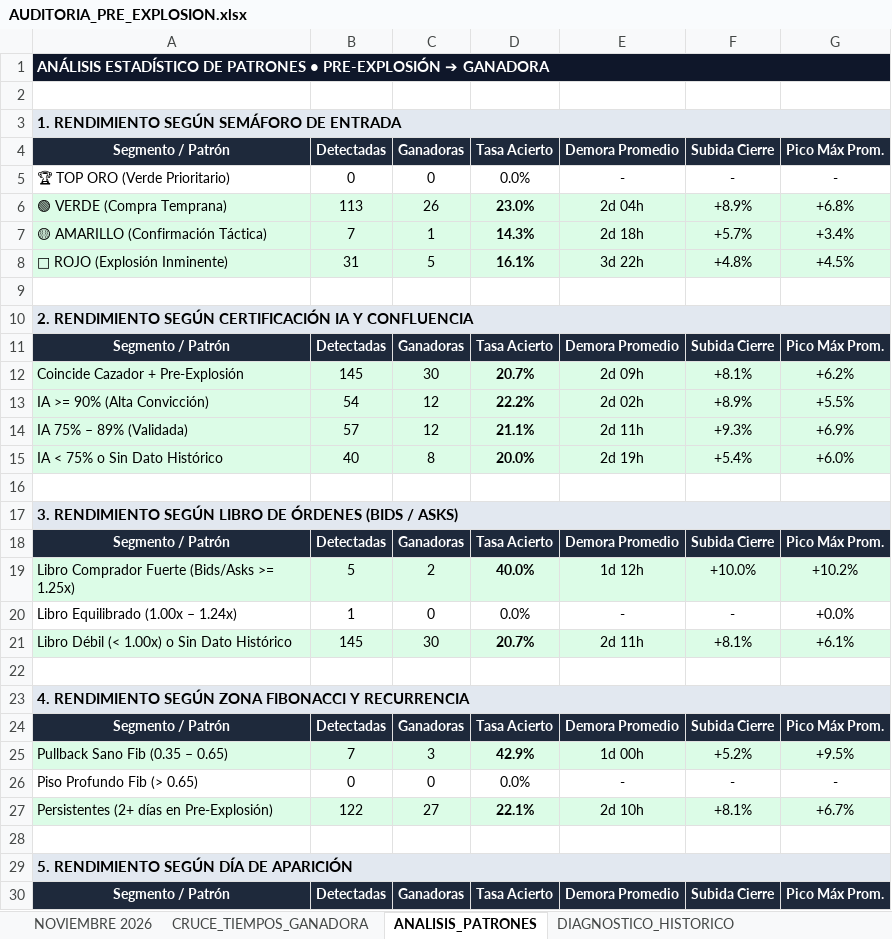
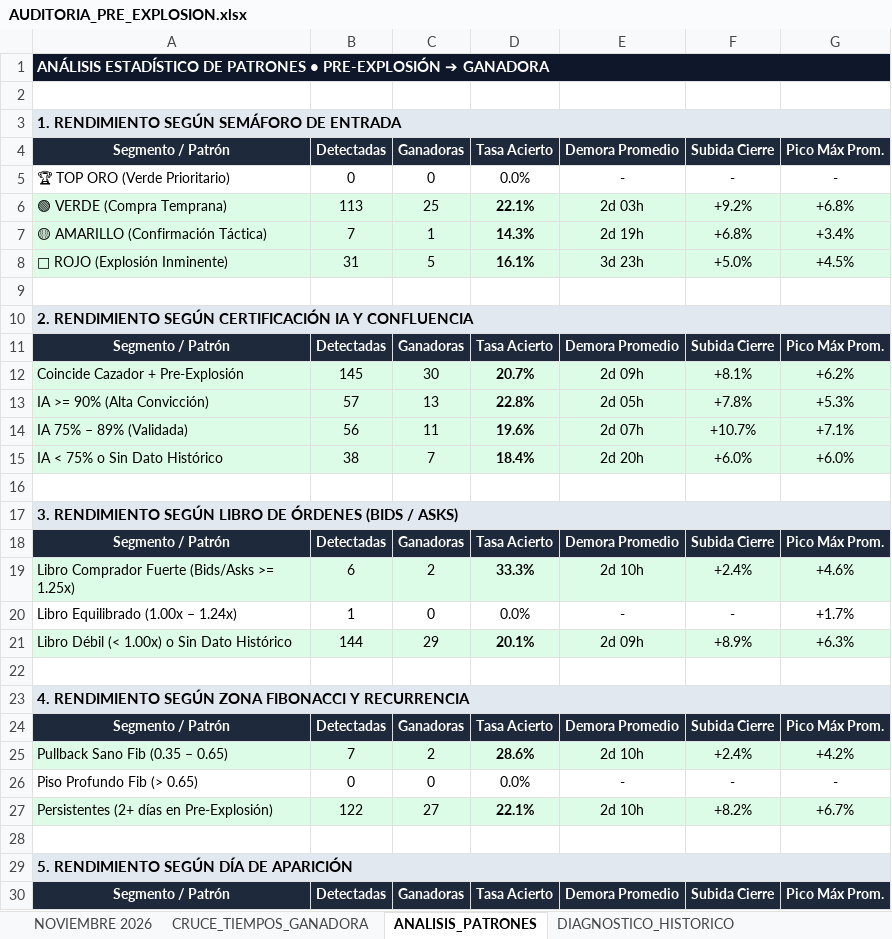
Before and after one commit to kjanoto-coder/panel-cripto, an Excel workbook: AUDITORIA_PRE_EXPLOSION.xlsx, sheet ANALISIS_PATRONES, drawn as a sheet; only a part is shown; values as stored, in another font and other column widths than the file's, no borders; removed rows and columns are numbered as before the commit, all else as after; the diff covers the shown part only; the diff names each change by its address in the sheet, - before the commit and + after, or states it on an @@ line.

```diff
--- a/AUDITORIA_PRE_EXPLOSION.xlsx (sheet ANALISIS_PATRONES)
+++ b/AUDITORIA_PRE_EXPLOSION.xlsx (sheet ANALISIS_PATRONES)
-C6: 26
+C6: 25
-D6: 23.0%
+D6: 22.1%
-E6: 2d 04h
+E6: 2d 03h
-F6: +8.9%
+F6: +9.2%
-E7: 2d 18h
+E7: 2d 19h
-F7: +5.7%
+F7: +6.8%
-E8: 3d 22h
+E8: 3d 23h
-F8: +4.8%
+F8: +5.0%
-row 13: IA >= 90% (Alta Convicción) | 54 | 12 | 22.2% | 2d 02h | +8.9% | +5.5%
-row 14: IA 75% – 89% (Validada) | 57 | 12 | 21.1% | 2d 11h | +9.3% | +6.9%
+row 13: IA >= 90% (Alta Convicción) | 57 | 13 | 22.8% | 2d 05h | +7.8% | +5.3%
+row 14: IA 75% – 89% (Validada) | 56 | 11 | 19.6% | 2d 07h | +10.7% | +7.1%
-B15: 40
+B15: 38
-C15: 8
+C15: 7
-D15: 20.0%
+D15: 18.4%
-E15: 2d 19h
+E15: 2d 20h
-F15: +5.4%
+F15: +6.0%
-B19: 5
+B19: 6
-D19: 40.0%
+D19: 33.3%
-E19: 1d 12h
+E19: 2d 10h
-F19: +10.0%
+F19: +2.4%
-G19: +10.2%
+G19: +4.6%
-G20: +0.0%
+G20: +1.7%
-row 21: Libro Débil (< 1.00x) o Sin Dato Histórico | 145 | 30 | 20.7% | 2d 11h | +8.1% | +6.1%
+row 21: Libro Débil (< 1.00x) o Sin Dato Histórico | 144 | 29 | 20.1% | 2d 09h | +8.9% | +6.3%
-C25: 3
+C25: 2
-D25: 42.9%
+D25: 28.6%
-E25: 1d 00h
+E25: 2d 10h
-F25: +5.2%
+F25: +2.4%
-G25: +9.5%
+G25: +4.2%
-F27: +8.1%
+F27: +8.2%
```
Also changed, not shown: 8 edited cells elsewhere in this sheet, sheet NOVIEMBRE 2026, sheet CRUCE_TIEMPOS_GANADORA, sheet DIAGNOSTICO_HISTORICO, 1 other file.
